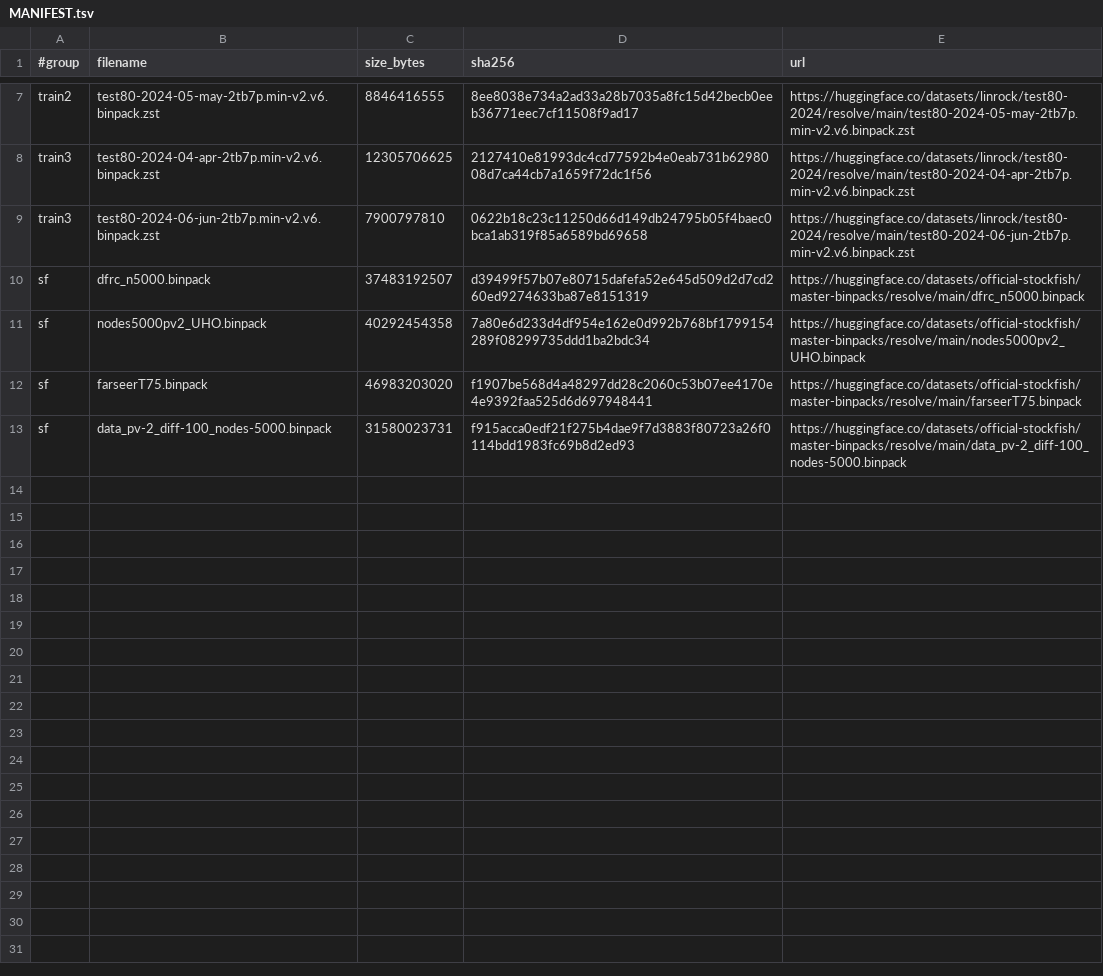
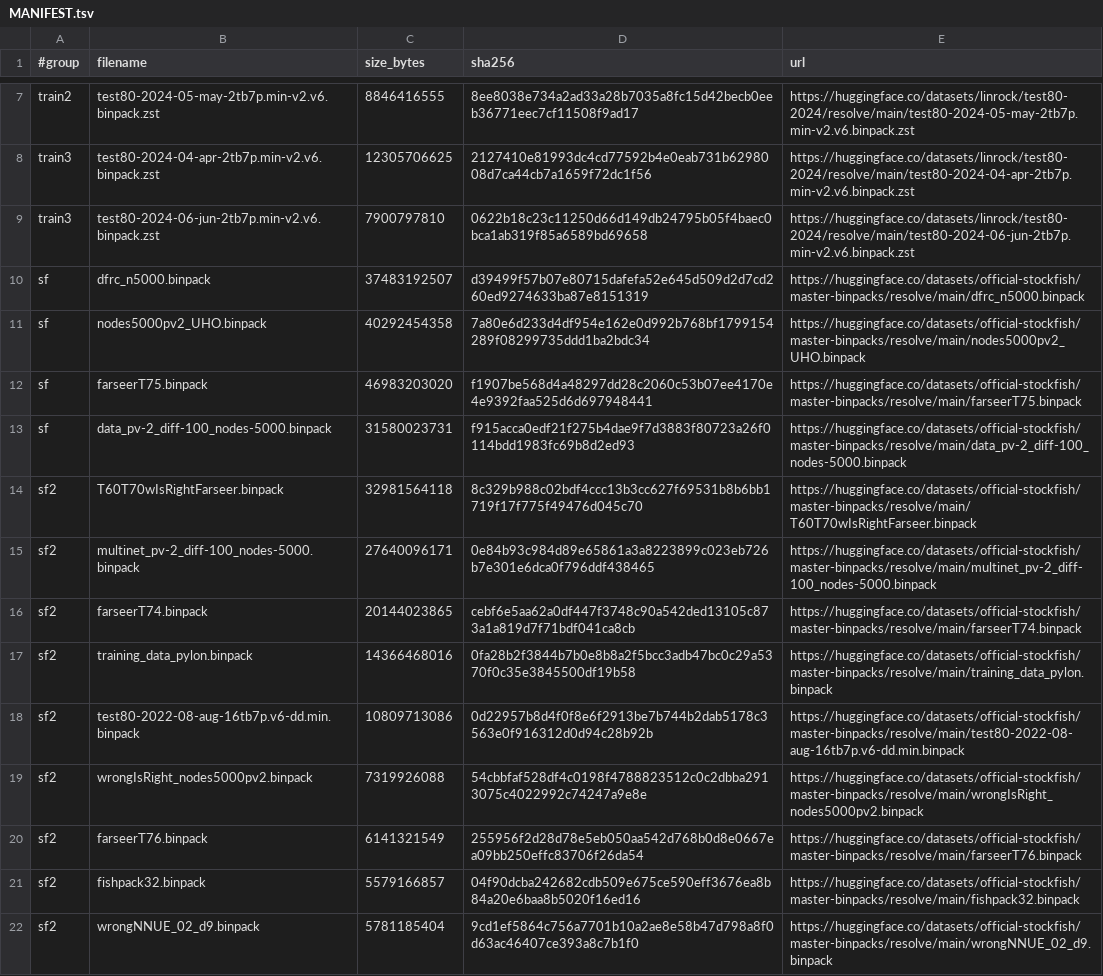
Before and after one commit to Lironktf/anna-chess, a TSV file: data/MANIFEST.tsv, drawn as a sheet; only a part is shown, gaps mark what is left out; the diff names each change by its address in the sheet, - before the commit and + after, or states it on an @@ line.

Commit message:
manifest group sf2: nine more Stockfish sets (131 GB), label-checked

```diff
--- a/data/MANIFEST.tsv
+++ b/data/MANIFEST.tsv
+row 14: sf2 | T60T70wIsRightFarseer.binpack | 32981564118 | 8c329b988c02bdf4ccc13b3cc627f69531b8b6bb1719f17f775f49476d045c70 | https://huggingface.co/datasets/official-stockfish/master-binpacks/resolve/main/T60T70wIsRightFarseer.binpack
+row 15: sf2 | multinet_pv-2_diff-100_nodes-5000.binpack | 27640096171 | 0e84b93c984d89e65861a3a8223899c023eb726b7e301e6dca0f796ddf438465 | https://huggingface.co/datasets/official-stockfish/master-binpacks/resolve/main/multinet_pv-2_diff-100_nodes-5000.binpack
+row 16: sf2 | farseerT74.binpack | 20144023865 | cebf6e5aa62a0df447f3748c90a542ded13105c873a1a819d7f71bdf041ca8cb | https://huggingface.co/datasets/official-stockfish/master-binpacks/resolve/main/farseerT74.binpack
+row 17: sf2 | training_data_pylon.binpack | 14366468016 | 0fa28b2f3844b7b0e8b8a2f5bcc3adb47bc0c29a5370f0c35e3845500df19b58 | https://huggingface.co/datasets/official-stockfish/master-binpacks/resolve/main/training_data_pylon.binpack
+row 18: sf2 | test80-2022-08-aug-16tb7p.v6-dd.min.binpack | 10809713086 | 0d22957b8d4f0f8e6f2913be7b744b2dab5178c3563e0f916312d0d94c28b92b | https://huggingface.co/datasets/official-stockfish/master-binpacks/resolve/main/test80-2022-08-aug-16tb7p.v6-dd.min.binpack
+row 19: sf2 | wrongIsRight_nodes5000pv2.binpack | 7319926088 | 54cbbfaf528df4c0198f4788823512c0c2dbba2913075c4022992c74247a9e8e | https://huggingface.co/datasets/official-stockfish/master-binpacks/resolve/main/wrongIsRight_nodes5000pv2.binpack
+row 20: sf2 | farseerT76.binpack | 6141321549 | 255956f2d28d78e5eb050aa542d768b0d8e0667ea09bb250effc83706f26da54 | https://huggingface.co/datasets/official-stockfish/master-binpacks/resolve/main/farseerT76.binpack
+row 21: sf2 | fishpack32.binpack | 5579166857 | 04f90dcba242682cdb509e675ce590eff3676ea8b84a20e6baa8b5020f16ed16 | https://huggingface.co/datasets/official-stockfish/master-binpacks/resolve/main/fishpack32.binpack
+row 22: sf2 | wrongNNUE_02_d9.binpack | 5781185404 | 9cd1ef5864c756a7701b10a2ae8e58b47d798a8f0d63ac46407ce393a8c7b1f0 | https://huggingface.co/datasets/official-stockfish/master-binpacks/resolve/main/wrongNNUE_02_d9.binpack
```
Also changed, not shown: 1 other file.
